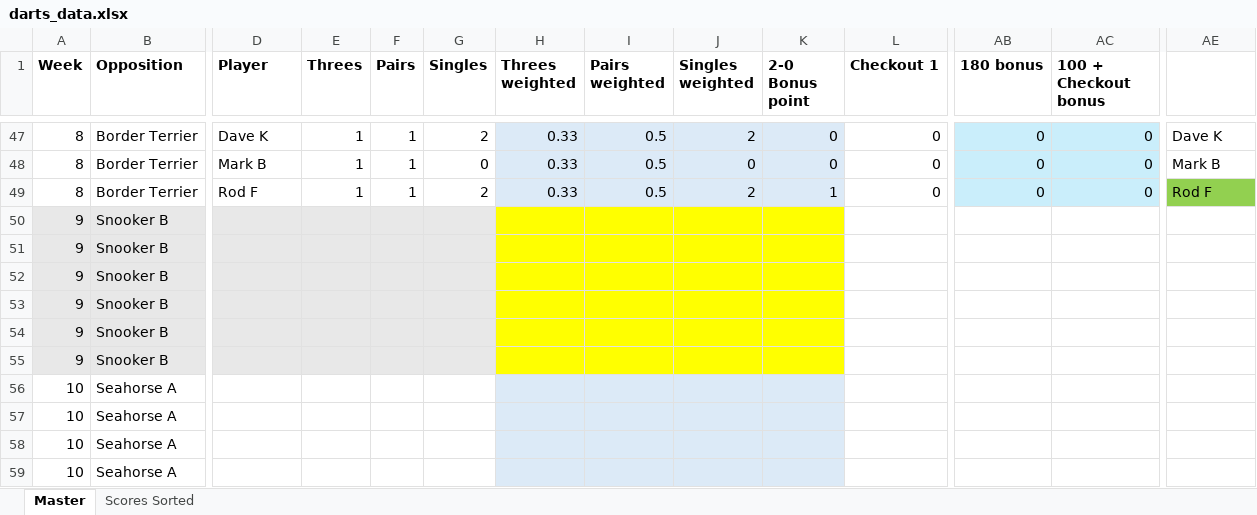
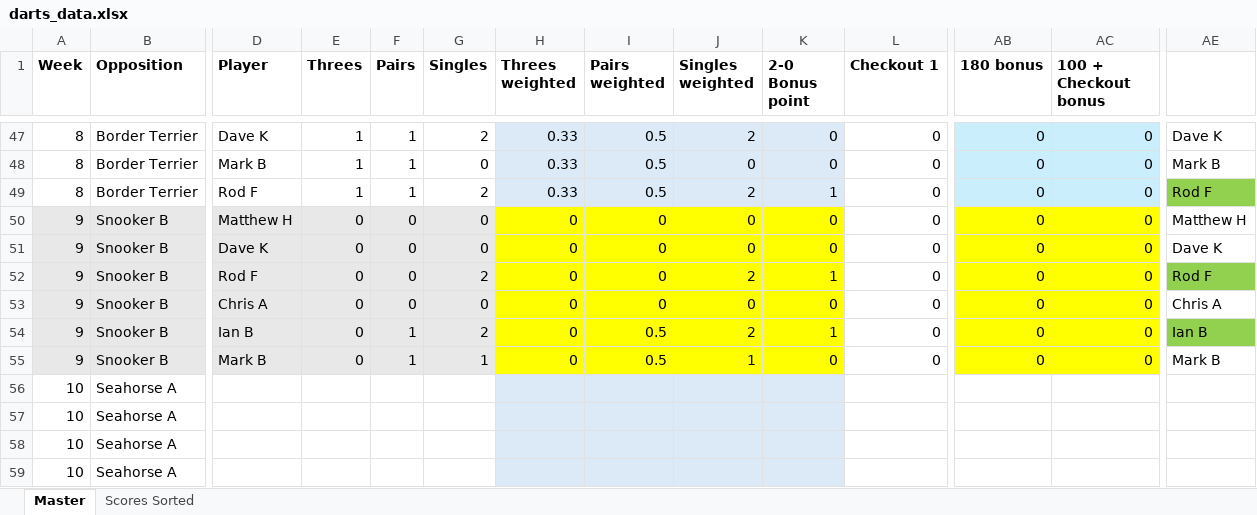
Before and after one commit to matthew-haigh/Darts, an Excel workbook: darts_data.xlsx, sheet Master, drawn as a sheet; only a part is shown, gaps mark what is left out; values as stored, in another font and other column widths than the file's, no borders; conditional formats not drawn; removed rows and columns are numbered as before the commit, all else as after; rows hold the shown columns only; the diff names each change by its address in the sheet, - before the commit and + after, or states it on an @@ line.

Commit message:
Add files via upload

```diff
--- a/darts_data.xlsx (sheet Master)
+++ b/darts_data.xlsx (sheet Master)
-D50 (Player): (empty)
+D50 (Player): Matthew H
-E50 (Threes): (empty)
+E50 (Threes): 0
-F50 (Pairs): (empty)
+F50 (Pairs): 0
-G50 (Singles): (empty)
+G50 (Singles): 0
-H50 (Threes weighted): (empty)
+H50 (Threes weighted): 0
-I50 (Pairs weighted): (empty)
+I50 (Pairs weighted): 0
-J50 (Singles weighted): (empty)
+J50 (Singles weighted): 0
-K50 (2-0 Bonus point): (empty)
+K50 (2-0 Bonus point): 0
-L50 (Checkout 1): (empty)
+L50 (Checkout 1): 0
-AB50 (180 bonus): (empty)
+AB50 (180 bonus): 0
-AB50:AC50 fill: none
+AB50:AC50 fill: #FFFF00
-AC50 (100 + Checkout bonus): (empty)
+AC50 (100 + Checkout bonus): 0
-AE50: (empty)
+AE50: Matthew H
-row 51: 9 | Snooker B
-row 52: 9 | Snooker B
-row 53: 9 | Snooker B
-row 54: 9 | Snooker B
-row 55: 9 | Snooker B
+row 51: 9 | Snooker B | Dave K | 0 | 0 | 0 | 0 | 0 | 0 | 0 | 0 | 0 | 0 | Dave K
+row 52: 9 | Snooker B | Rod F | 0 | 0 | 2 | 0 | 0 | 2 | 1 | 0 | 0 | 0 | Rod F
+row 53: 9 | Snooker B | Chris A | 0 | 0 | 0 | 0 | 0 | 0 | 0 | 0 | 0 | 0 | Chris A
+row 54: 9 | Snooker B | Ian B | 0 | 1 | 2 | 0 | 0.5 | 2 | 1 | 0 | 0 | 0 | Ian B
+row 55: 9 | Snooker B | Mark B | 0 | 1 | 1 | 0 | 0.5 | 1 | 0 | 0 | 0 | 0 | Mark B
```
